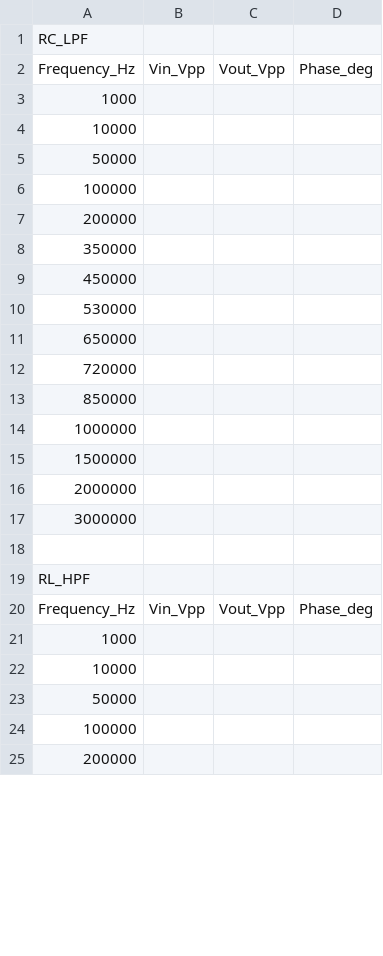
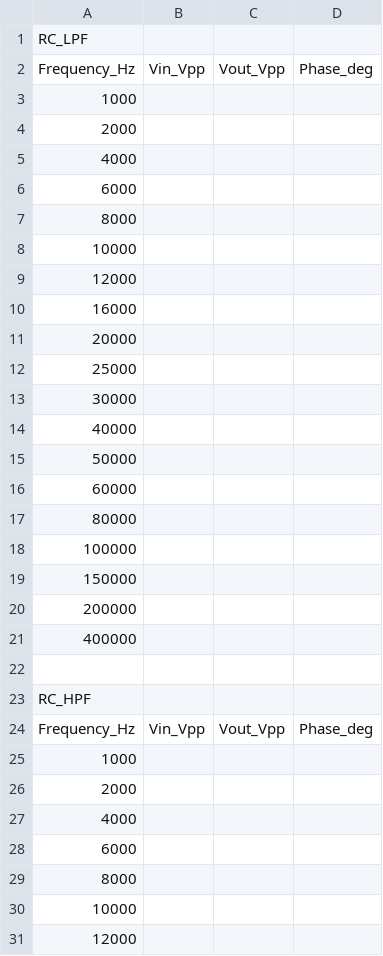
Before and after one commit to staysaif/ECEN2714-Plotter, a CSV file: lab6/ECEN2714_Lab6_CSV_Template.csv, drawn as a sheet; only a part is shown; the shorter side is filled out with more unchanged rows; the diff covers the shown part only.

```diff
--- a/lab6/ECEN2714_Lab6_CSV_Template.csv
+++ b/lab6/ECEN2714_Lab6_CSV_Template.csv
@@ -3,20 +3,29 @@ Frequency_Hz,Vin_Vpp,Vout_Vpp,Phase_deg
 1000,,,
+2000,,,
+4000,,,
+6000,,,
+8000,,,
 10000,,,
+12000,,,
+16000,,,
+20000,,,
+25000,,,
+30000,,,
+40000,,,
 50000,,,
+60000,,,
+80000,,,
 100000,,,
+150000,,,
 200000,,,
-350000,,,
-450000,,,
-530000,,,
-650000,,,
-720000,,,
-850000,,,
-1000000,,,
-1500000,,,
-2000000,,,
-3000000,,,
+400000,,,
 
-RL_HPF
+RC_HPF
 Frequency_Hz,Vin_Vpp,Vout_Vpp,Phase_deg
 1000,,,
+2000,,,
+4000,,,
+6000,,,
+8000,,,
 10000,,,
+12000,,,
```
Also changed, not shown: 8 added rows, 9 removed rows and 1 edited cell elsewhere in this file, lab6/Lab6_Example_Data_DO_NOT_SUBMIT.csv, 2 other files.
